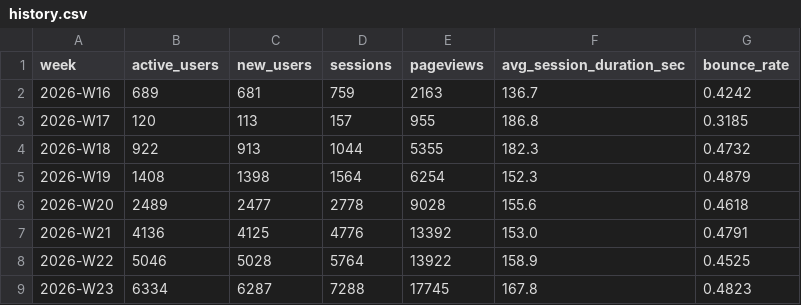
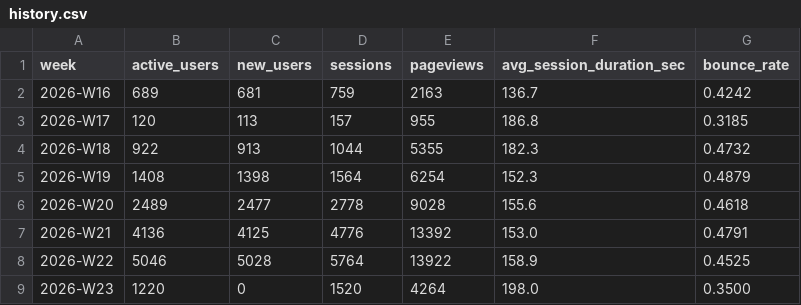
Before and after one commit to uruhayato373/stats47, a CSV file: .claude/state/metrics/ga4/history.csv, drawn as a sheet.

```diff
--- a/.claude/state/metrics/ga4/history.csv
+++ b/.claude/state/metrics/ga4/history.csv
@@ -8,2 +8,2 @@ week,active_users,new_users,sessions,pageviews,avg_session_duration_sec,bounce_r
 2026-W22,5046,5028,5764,13922,158.9,0.4525
-2026-W23,6334,6287,7288,17745,167.8,0.4823
+2026-W23,1220,0,1520,4264,198.0,0.3500
```
Also changed, not shown: 5 other files.
